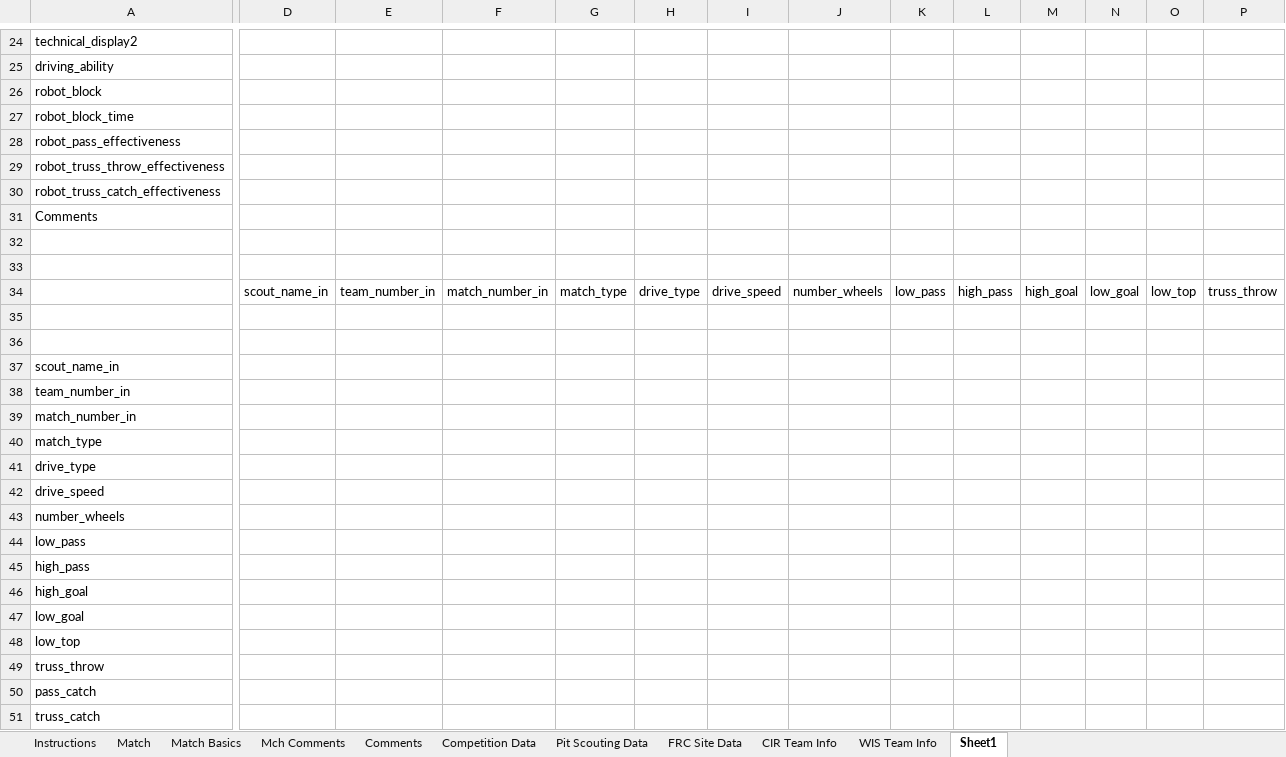
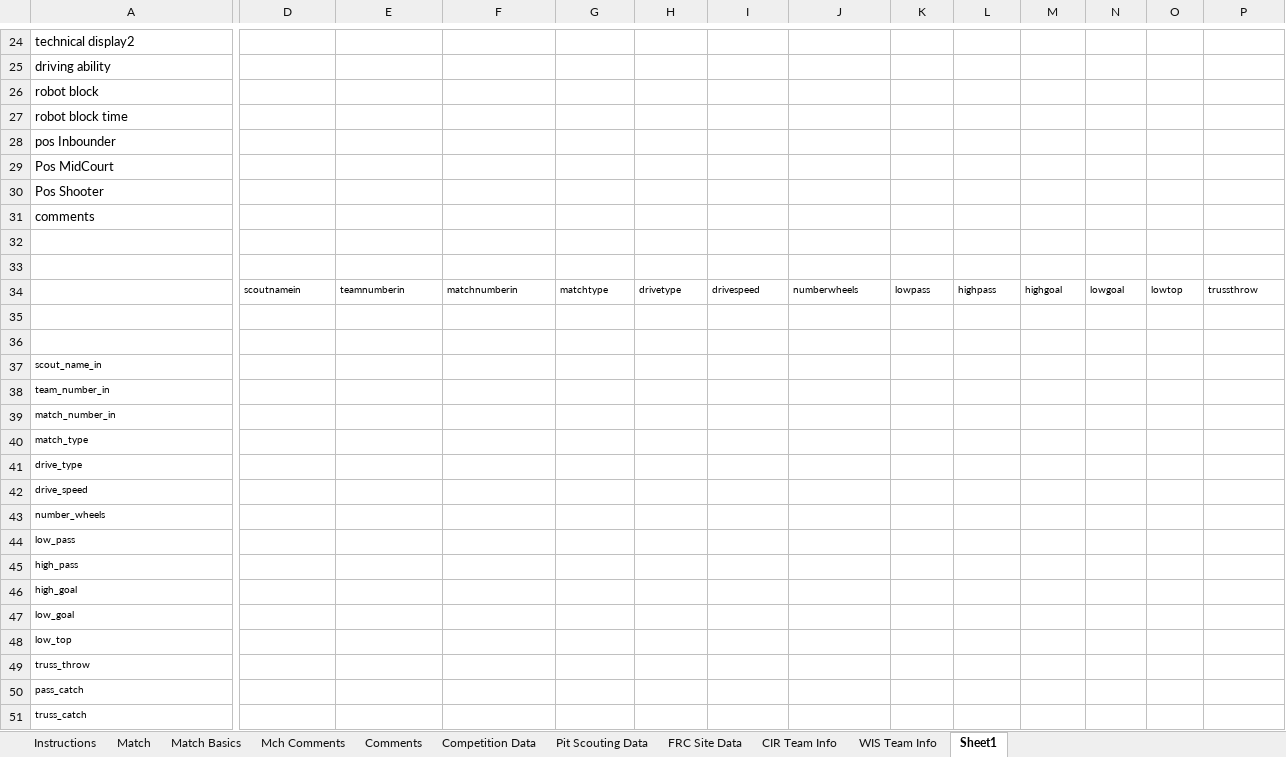
Before and after one commit to RobotCasserole1736/GreenBeanCasserole, an Excel workbook: Excel/Team 1736 2014 Scouting Master Input_Macro_DJT1.xlsm, sheet Sheet1, drawn as a sheet; only a part is shown, gaps mark what is left out; values as stored, in another font and other column widths than the file's, no borders; the diff covers the shown part only; the diff names each change by its address in the sheet, - before the commit and + after, or states it on an @@ line.

Commit message:
Updated Excel Sheet

```diff
--- a/Excel/Team 1736 2014 Scouting Master Input_Macro_DJT1.xlsm (sheet Sheet1)
+++ b/Excel/Team 1736 2014 Scouting Master Input_Macro_DJT1.xlsm (sheet Sheet1)
-A24: technical_display2
+A24: technical display2
-A25: driving_ability
+A25: driving ability
-A26: robot_block
+A26: robot block
-A27: robot_block_time
+A27: robot block time
-A28: robot_pass_effectiveness
+A28: pos Inbounder
-A29: robot_truss_throw_effectiveness
+A29: Pos MidCourt
-A30: robot_truss_catch_effectiveness
+A30: Pos Shooter
-A31: Comments
+A31: comments
-D34: scout_name_in
+D34: scoutnamein
@@ D34:P34 text size: smaller @@
-E34: team_number_in
+E34: teamnumberin
-F34: match_number_in
+F34: matchnumberin
-G34: match_type
+G34: matchtype
-H34: drive_type
+H34: drivetype
-I34: drive_speed
+I34: drivespeed
-J34: number_wheels
+J34: numberwheels
-K34: low_pass
+K34: lowpass
-L34: high_pass
+L34: highpass
-M34: high_goal
+M34: highgoal
-N34: low_goal
+N34: lowgoal
-O34: low_top
+O34: lowtop
-P34: truss_throw
+P34: trussthrow
@@ A37:A51 text size: smaller @@
```
Also changed, not shown: 3 added rows, 49 edited cells and cell formats elsewhere in this sheet, sheet Competition Data, sheet Pit Scouting Data.
